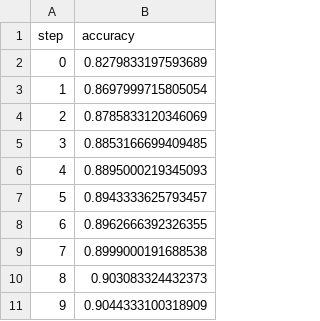
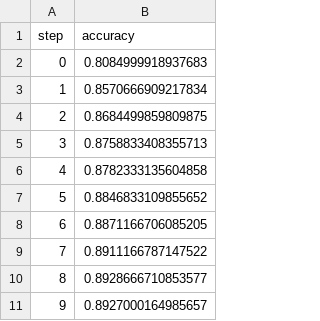
Before and after one commit to tapadipti/sagemaker-temp, a TSV file: dvclive/plots/metrics/accuracy.tsv, drawn as a sheet.

```diff
--- a/dvclive/plots/metrics/accuracy.tsv
+++ b/dvclive/plots/metrics/accuracy.tsv
@@ -1,11 +1,11 @@
 step	accuracy
-0	0.8279833197593689
-1	0.8697999715805054
-2	0.8785833120346069
-3	0.8853166699409485
-4	0.8895000219345093
-5	0.8943333625793457
-6	0.8962666392326355
-7	0.8999000191688538
-8	0.903083324432373
-9	0.9044333100318909
+0	0.8084999918937683
+1	0.8570666909217834
+2	0.8684499859809875
+3	0.8758833408355713
+4	0.8782333135604858
+5	0.8846833109855652
+6	0.8871166706085205
+7	0.8911166787147522
+8	0.8928666710853577
+9	0.8927000164985657
```
Also changed, not shown: output/train_logs.csv, 19 other files.
